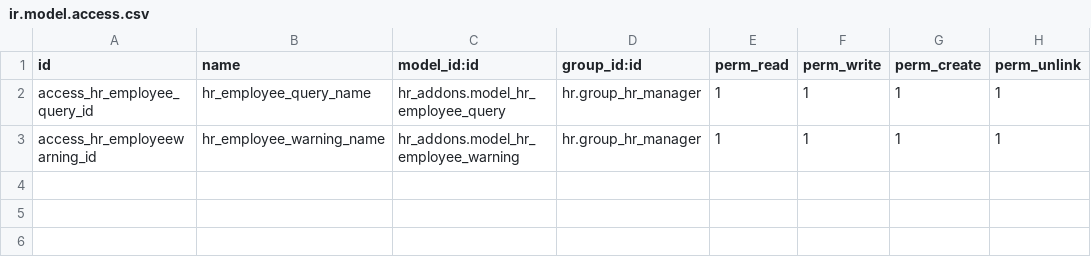
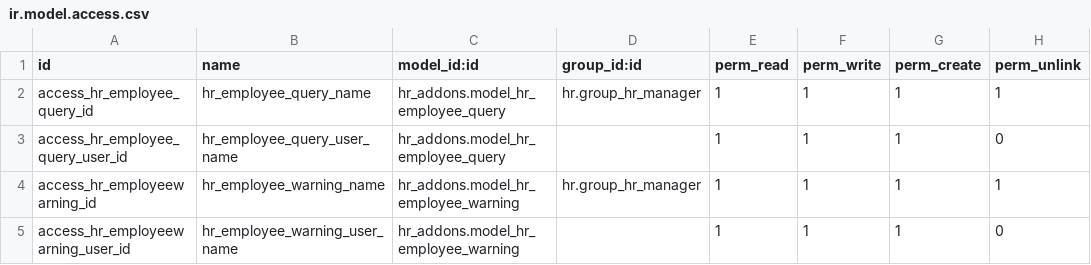
Before and after one commit to madux/EEDC_ERP, a CSV file: hr_addons/security/ir.model.access.csv, drawn as a sheet; the diff names each change by its address in the sheet, - before the commit and + after, or states it on an @@ line.

```diff
--- a/hr_addons/security/ir.model.access.csv
+++ b/hr_addons/security/ir.model.access.csv
+row 3: access_hr_employee_query_user_id | hr_employee_query_user_name | hr_addons.model_hr_employee_query |  | 1 | 1 | 1 | 0
+row 5: access_hr_employeewarning_user_id | hr_employee_warning_user_name | hr_addons.model_hr_employee_warning |  | 1 | 1 | 1 | 0
```
Also changed, not shown: 4 other files.
